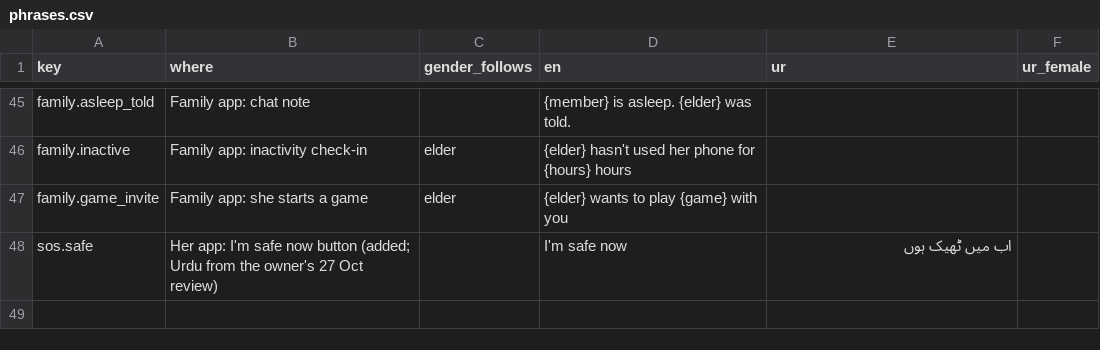
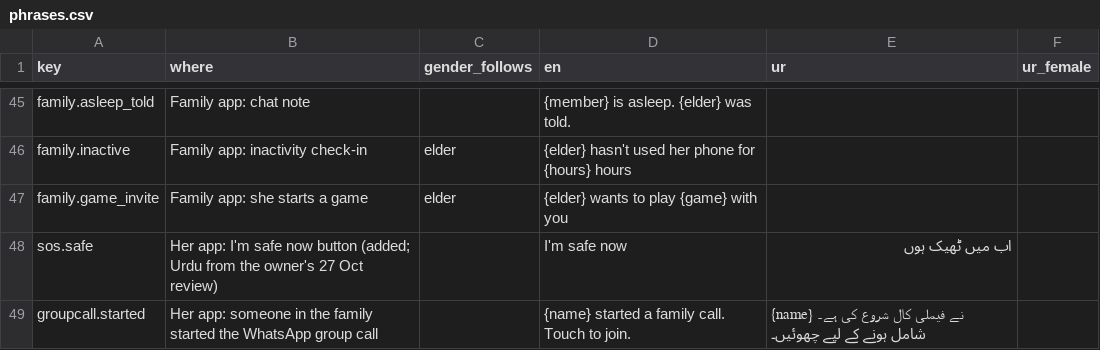
Before and after one commit to vanhornway/HomeCircle, a CSV file: mobile/assets/phrases/phrases.csv, drawn as a sheet; only a part is shown, gaps mark what is left out.

```diff
--- a/mobile/assets/phrases/phrases.csv
+++ b/mobile/assets/phrases/phrases.csv
@@ -48 +48,2 @@ family.game_invite,Family app: she starts a game,elder,{elder} wants to play {ga
 sos.safe,Her app: I'm safe now button (added; Urdu from the owner's 27 Oct review),,I'm safe now,اب میں ٹھیک ہوں,
+groupcall.started,Her app: someone in the family started the WhatsApp group call,,{name} started a family call. Touch to join.,{name} نے فیملی کال شروع کی ہے۔ شامل ہونے کے لیے چھوئیں۔,
```
Also changed, not shown: 14 other files.
